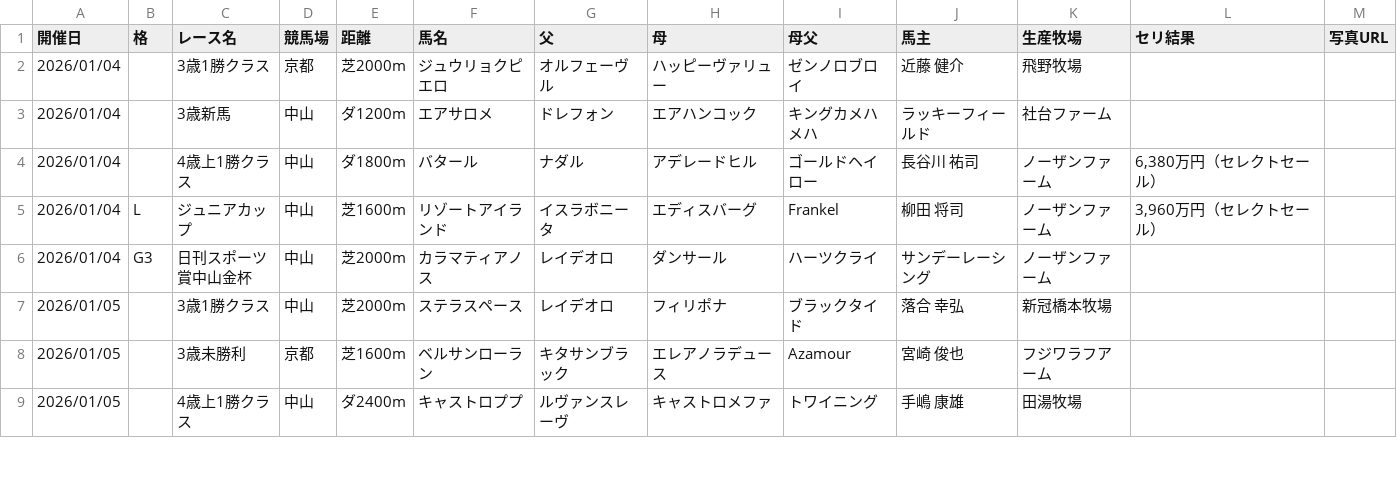
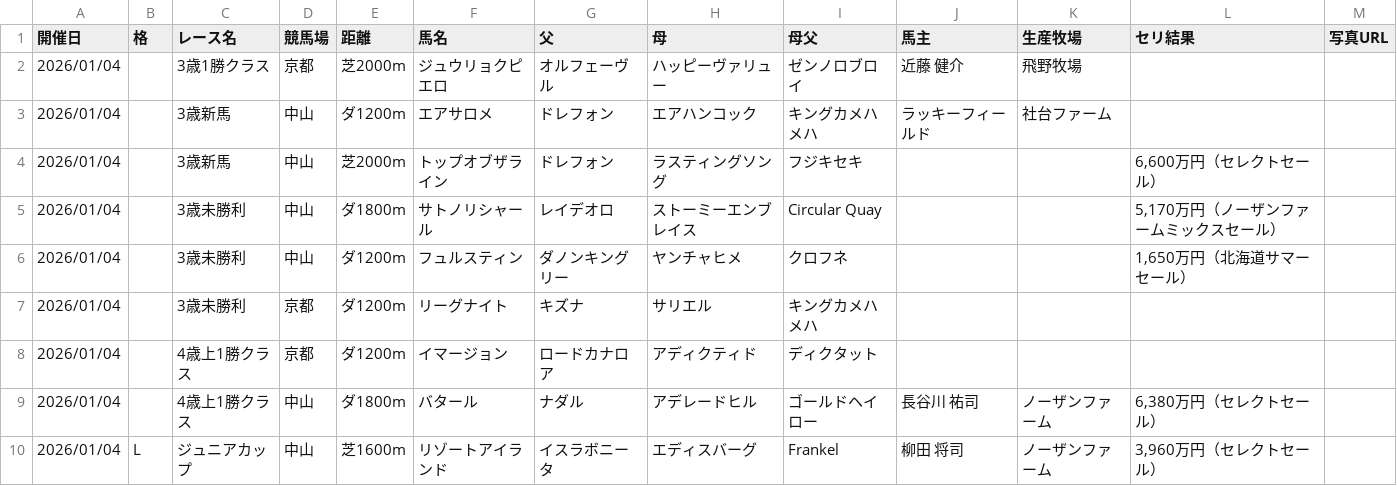
Before and after one commit to kitsunefox-code/shadai-ss-wins-2026, a CSV file: wins_2026.csv, drawn as a sheet; only a part is shown; the shorter side is filled out with more unchanged rows; the diff covers the shown part only.

```diff
--- a/wins_2026.csv
+++ b/wins_2026.csv
@@ -3,2 +3,7 @@
 2026/01/04,,3歳新馬,中山,ダ1200m,エアサロメ,ドレフォン,エアハンコック,キングカメハメハ,ラッキーフィールド,社台ファーム,,
+2026/01/04,,3歳新馬,中山,芝2000m,トップオブザライン,ドレフォン,ラスティングソング,フジキセキ,,,"6,600万円（セレクトセール）",
+2026/01/04,,3歳未勝利,中山,ダ1800m,サトノリシャール,レイデオロ,ストーミーエンブレイス,Circular Quay,,,"5,170万円（ノーザンファームミックスセール）",
+2026/01/04,,3歳未勝利,中山,ダ1200m,フュルスティン,ダノンキングリー,ヤンチャヒメ,クロフネ,,,"1,650万円（北海道サマーセール）",
+2026/01/04,,3歳未勝利,京都,ダ1200m,リーグナイト,キズナ,サリエル,キングカメハメハ,,,,
+2026/01/04,,4歳上1勝クラス,京都,ダ1200m,イマージョン,ロードカナロア,アディクティド,ディクタット,,,,
 2026/01/04,,4歳上1勝クラス,中山,ダ1800m,バタール,ナダル,アデレードヒル,ゴールドヘイロー,長谷川　祐司,ノーザンファーム,"6,380万円（セレクトセール）",
```
Also changed, not shown: 12 added rows elsewhere in this file, 1 other file.
